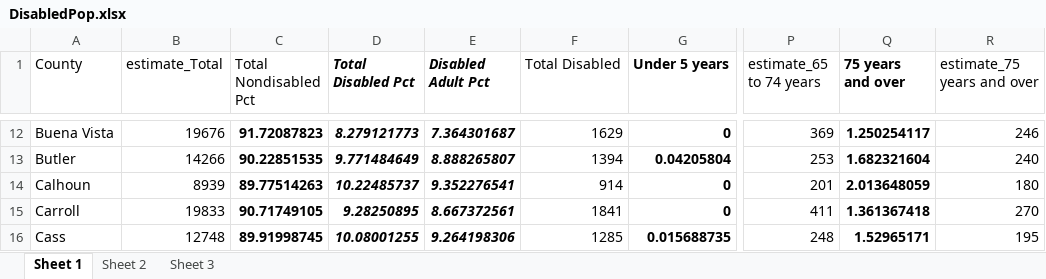
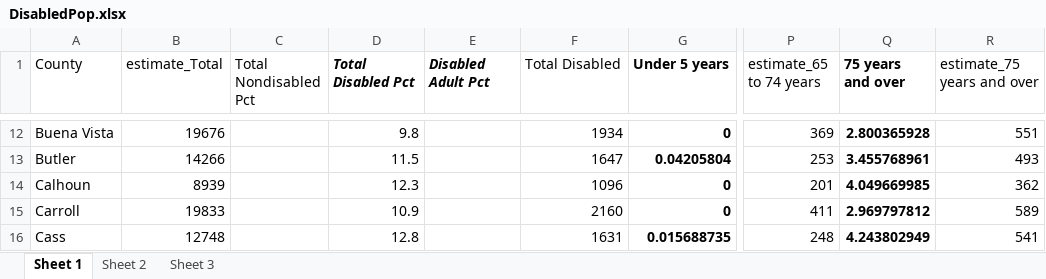
Before and after one commit to DSPG-2022/DHR-Disabilities, an Excel workbook: Data Exploration/Datasets/DisabledPop.xlsx, sheet Sheet 1, drawn as a sheet; only a part is shown, gaps mark what is left out; values as stored, in another font and other column widths than the file's, no borders; the diff covers the shown part only; the diff names each change by its address in the sheet, - before the commit and + after, or states it on an @@ line.

Commit message:
fixed data error in disabled pop excel file

```diff
--- a/Data Exploration/Datasets/DisabledPop.xlsx (sheet Sheet 1)
+++ b/Data Exploration/Datasets/DisabledPop.xlsx (sheet Sheet 1)
-C12 (Total Nondisabled Pct): 91.72087823
+C12 (Total Nondisabled Pct): (empty)
@@ D12:D16 bold: on → off, italic: on → off @@
-D12 (Total Disabled Pct): 8.279121773
+D12 (Total Disabled Pct): 9.8
-E12 (Disabled Adult Pct): 7.364301687
+E12 (Disabled Adult Pct): (empty)
-F12 (Total Disabled): 1629
+F12 (Total Disabled): 1934
-Q12 (75 years and over): 1.250254117
+Q12 (75 years and over): 2.800365928
-R12 (estimate_75 years and over): 246
+R12 (estimate_75 years and over): 551
-C13 (Total Nondisabled Pct): 90.22851535
+C13 (Total Nondisabled Pct): (empty)
-D13 (Total Disabled Pct): 9.771484649
+D13 (Total Disabled Pct): 11.5
-E13 (Disabled Adult Pct): 8.888265807
+E13 (Disabled Adult Pct): (empty)
-F13 (Total Disabled): 1394
+F13 (Total Disabled): 1647
-Q13 (75 years and over): 1.682321604
+Q13 (75 years and over): 3.455768961
-R13 (estimate_75 years and over): 240
+R13 (estimate_75 years and over): 493
-C14 (Total Nondisabled Pct): 89.77514263
+C14 (Total Nondisabled Pct): (empty)
-D14 (Total Disabled Pct): 10.22485737
+D14 (Total Disabled Pct): 12.3
-E14 (Disabled Adult Pct): 9.352276541
+E14 (Disabled Adult Pct): (empty)
-F14 (Total Disabled): 914
+F14 (Total Disabled): 1096
-Q14 (75 years and over): 2.013648059
+Q14 (75 years and over): 4.049669985
-R14 (estimate_75 years and over): 180
+R14 (estimate_75 years and over): 362
-C15 (Total Nondisabled Pct): 90.71749105
+C15 (Total Nondisabled Pct): (empty)
-D15 (Total Disabled Pct): 9.28250895
+D15 (Total Disabled Pct): 10.9
-E15 (Disabled Adult Pct): 8.667372561
+E15 (Disabled Adult Pct): (empty)
-F15 (Total Disabled): 1841
+F15 (Total Disabled): 2160
-Q15 (75 years and over): 1.361367418
+Q15 (75 years and over): 2.969797812
-R15 (estimate_75 years and over): 270
+R15 (estimate_75 years and over): 589
-C16 (Total Nondisabled Pct): 89.91998745
+C16 (Total Nondisabled Pct): (empty)
-D16 (Total Disabled Pct): 10.08001255
+D16 (Total Disabled Pct): 12.8
-E16 (Disabled Adult Pct): 9.264198306
+E16 (Disabled Adult Pct): (empty)
-F16 (Total Disabled): 1285
+F16 (Total Disabled): 1631
-Q16 (75 years and over): 1.52965171
+Q16 (75 years and over): 4.243802949
-R16 (estimate_75 years and over): 195
+R16 (estimate_75 years and over): 541
```
Also changed, not shown: 564 edited cells and cell formats elsewhere in this sheet, sheet Sheet 2, sheet Sheet 3, 1 other file.
